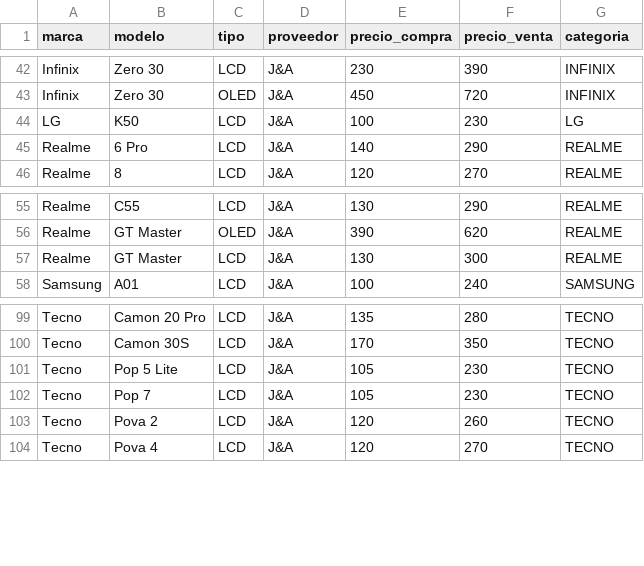
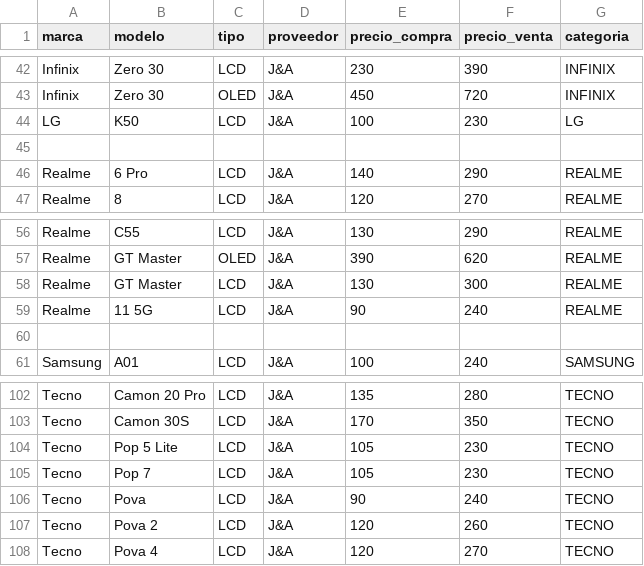
Before and after one commit to SCZ-BO/DrXiaomi, a CSV file: precio/data/ja2.csv, drawn as a sheet; only a part is shown, gaps mark what is left out.

Commit message:
Update ja2.csv

```diff
--- a/precio/data/ja2.csv
+++ b/precio/data/ja2.csv
@@ -44,2 +44,3 @@ Infinix,Zero 30,OLED,J&A,450,720,INFINIX
 LG,K50,LCD,J&A,100,230,LG
+
 Realme,6 Pro,LCD,J&A,140,290,REALME
@@ -57,2 +58,4 @@ Realme,GT Master,OLED,J&A,390,620,REALME
 Realme,GT Master,LCD,J&A,130,300,REALME
+Realme,11 5G,LCD,J&A,90,240,REALME
+
 Samsung,A01,LCD,J&A,100,240,SAMSUNG
@@ -102,2 +105,3 @@ Tecno,Pop 5 Lite,LCD,J&A,105,230,TECNO
 Tecno,Pop 7,LCD,J&A,105,230,TECNO
+Tecno,Pova,LCD,J&A,90,240,TECNO
 Tecno,Pova 2,LCD,J&A,120,260,TECNO
```
